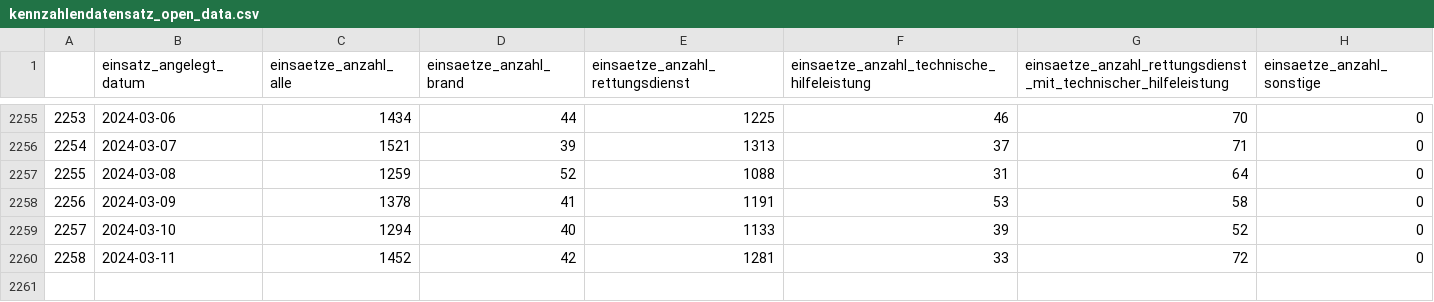
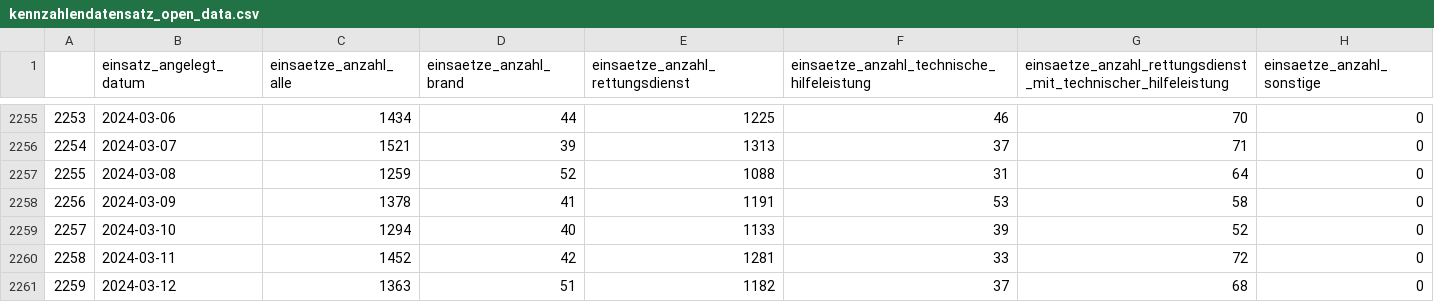
Before and after one commit to Service-IKT-Datenmanagement/BF-Open-Data-Test, a CSV file: Datensätze/Kennzahlendatensatz/kennzahlendatensatz_open_data.csv, drawn as a sheet; only a part is shown, gaps mark what is left out; the diff names each change by its address in the sheet, - before the commit and + after, or states it on an @@ line.

Commit message:
Automatic Daily Update

```diff
--- a/Datensätze/Kennzahlendatensatz/kennzahlendatensatz_open_data.csv
+++ b/Datensätze/Kennzahlendatensatz/kennzahlendatensatz_open_data.csv
+row 2261: 2259 | 2024-03-12 | 1363 | 51 | 1182 | 37 | 68 | 0
```
